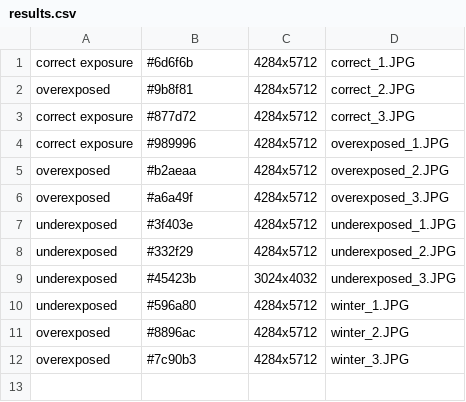
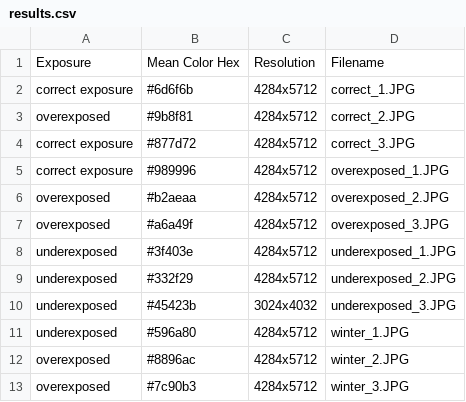
Before and after one commit to CodeCiepol/photo-analyzer, a CSV file: results.csv, drawn as a sheet; the diff names each change by its address in the sheet, - before the commit and + after, or states it on an @@ line.

```diff
--- a/results.csv
+++ b/results.csv
+row 1: Exposure | Mean Color Hex | Resolution | Filename
```
Also changed, not shown: 1 other file.
